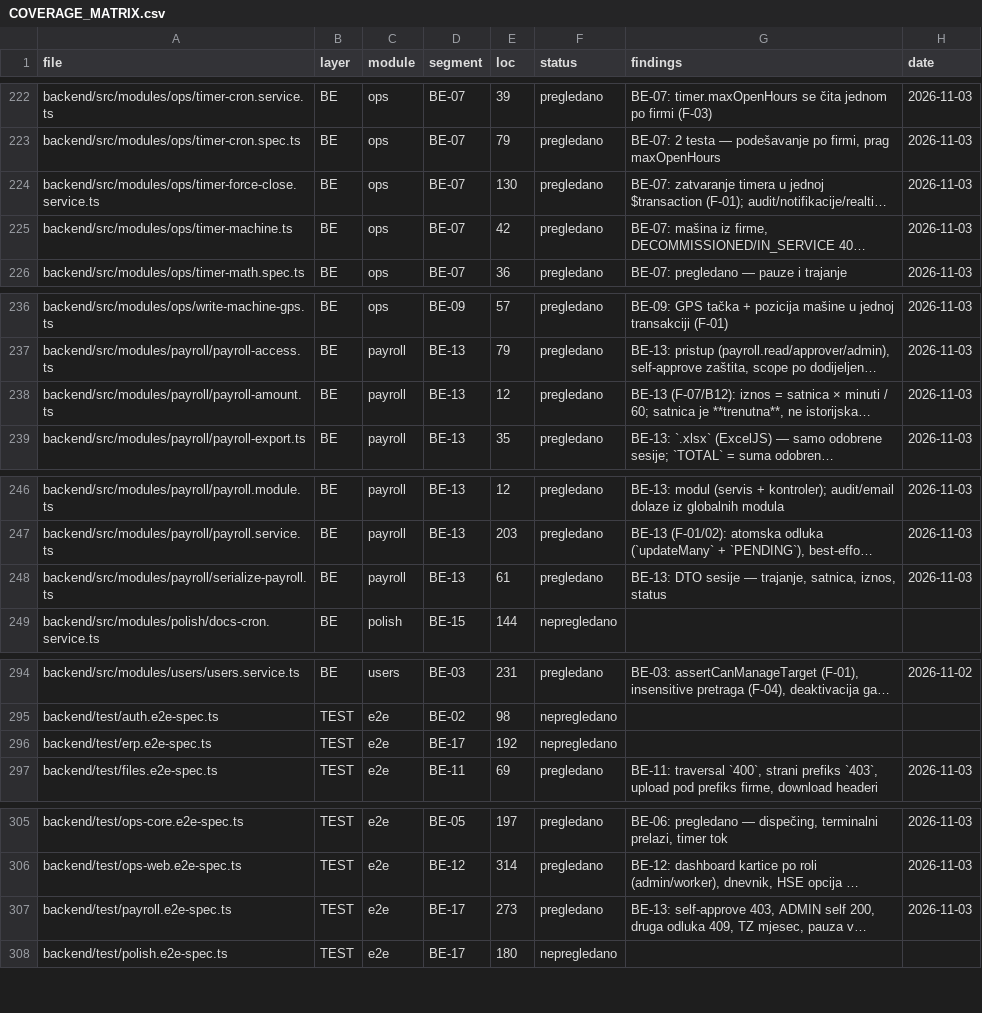
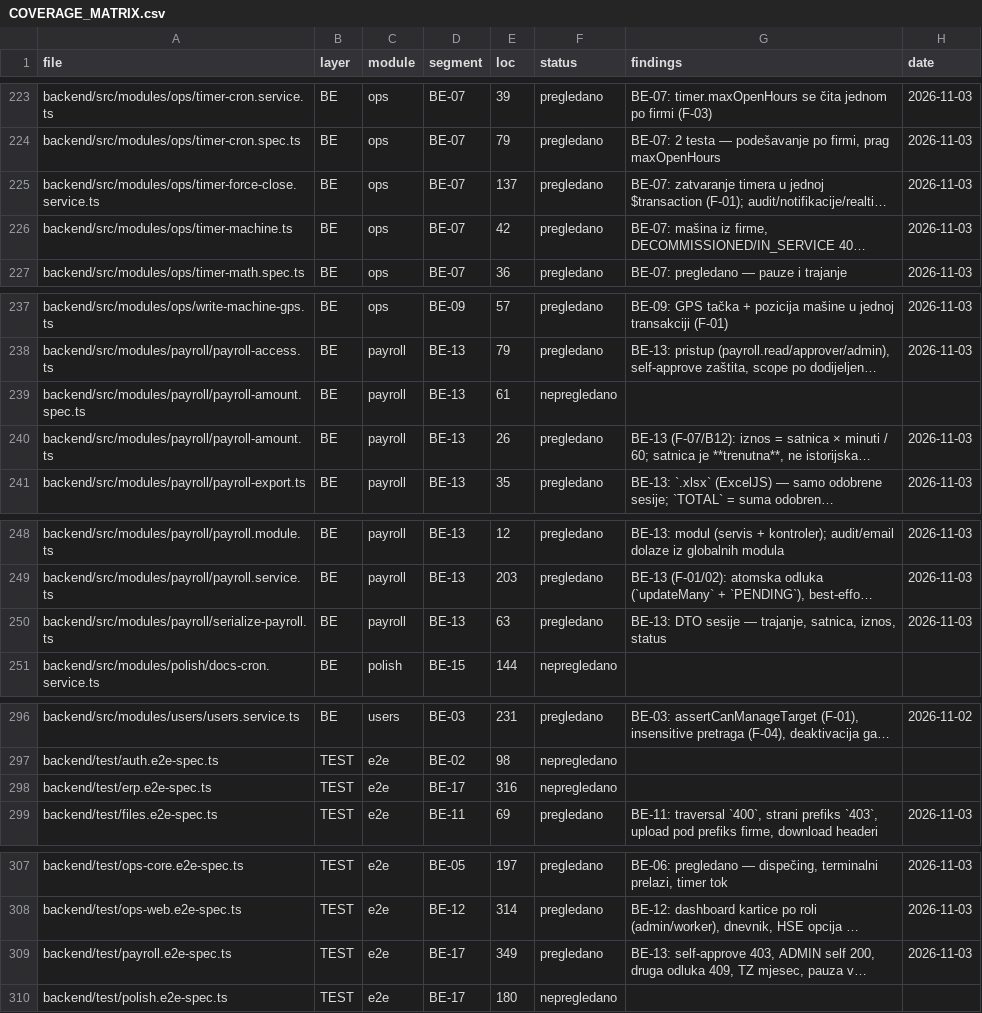
Before and after one commit to mudzy992/gradix, a CSV file: AUDIT/COVERAGE_MATRIX.csv, drawn as a sheet; only a part is shown, gaps mark what is left out; long unchanged cells end in …; addresses are those after the commit; the diff covers the shown part only; the diff names each change by its address in the sheet, - before the commit and + after, or states it on an @@ line.

Commit message:
feat(erp): BE-14 ERP-lite + B12 istorijska satnica (D-035)
- B12 (opcija A): TimerSession.hourlyRateSnapshot se upisuje pri zatvaranju
  sesije (jedina tačka: TimerForceCloseService.closeSession); svi putevi
  iznosa koriste payrollRate() = snapshot ?? user.hourlyRate
- zalihe: provjera + upis u jednoj SERIALIZABLE transakciji (F-01)
- apply-stock: P2002 se prevodi u idempotentan odgovor (F-02)
- brisanje troška: transakcija + COST_ENTRY_REMOVED audit (F-03)
- ERP šifrarnici: PARTNER_CREATED/UPDATED, WAREHOUSE_CREATED (F-04)
- migracija 20261103190000_be14_payroll_snapshot_erp_audit (6. migracija)
- testovi: payroll-amount.spec.ts (+5), erp e2e +3, payroll e2e +1
- docs: BACKEND §4.6/§7, DECISIONS D-035, ARCHITECTURE/INFRASTRUCTURE
- AUDIT: BE-14 done (22/59), matrica 268/510 pregledano

[BE-14]

Co-authored-by: arena-agent <297053741+arena-agent@users.noreply.github.com>

```diff
--- a/AUDIT/COVERAGE_MATRIX.csv
+++ b/AUDIT/COVERAGE_MATRIX.csv
-E225 (loc): 130
+E225 (loc): 137
+row 239: backend/src/modules/payroll/payroll-amount.spec.ts | BE | payroll | BE-13 | 61 | nepregledano
-E240 (loc): 12
+E240 (loc): 26
-E250 (loc): 61
+E250 (loc): 63
-E298 (loc): 192
+E298 (loc): 316
-E309 (loc): 273
+E309 (loc): 349
```
Also changed, not shown: 1 added row and 55 edited cells elsewhere in this file, 23 other files.
